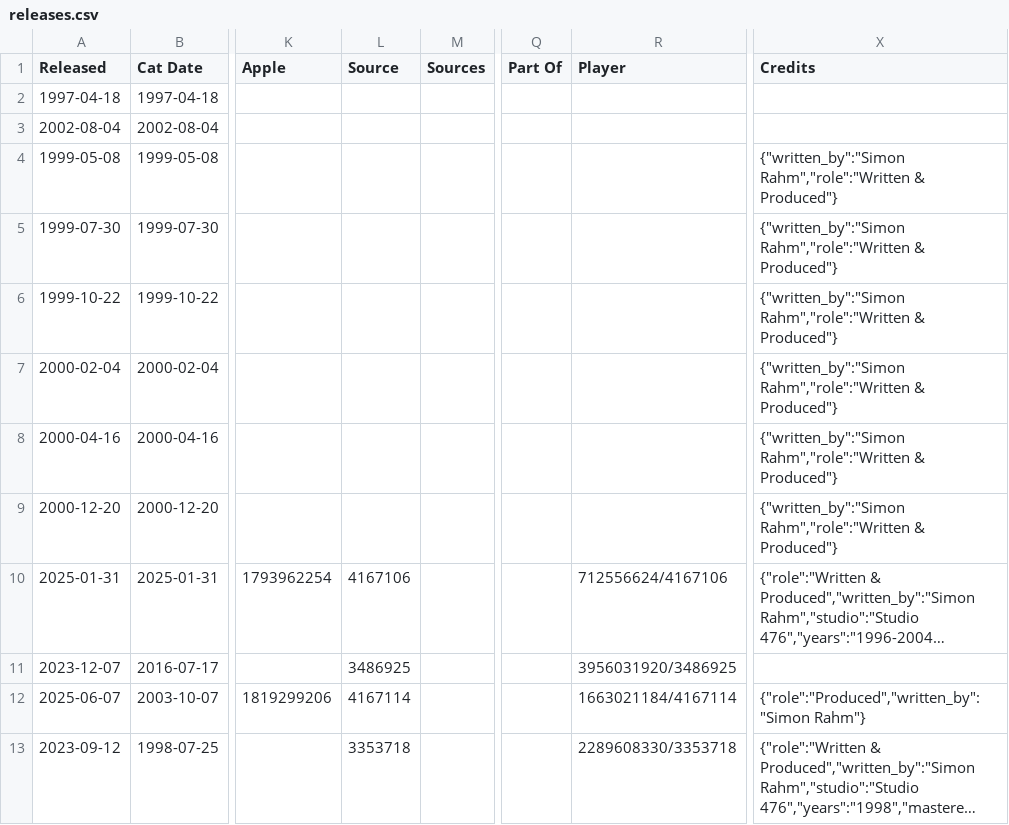
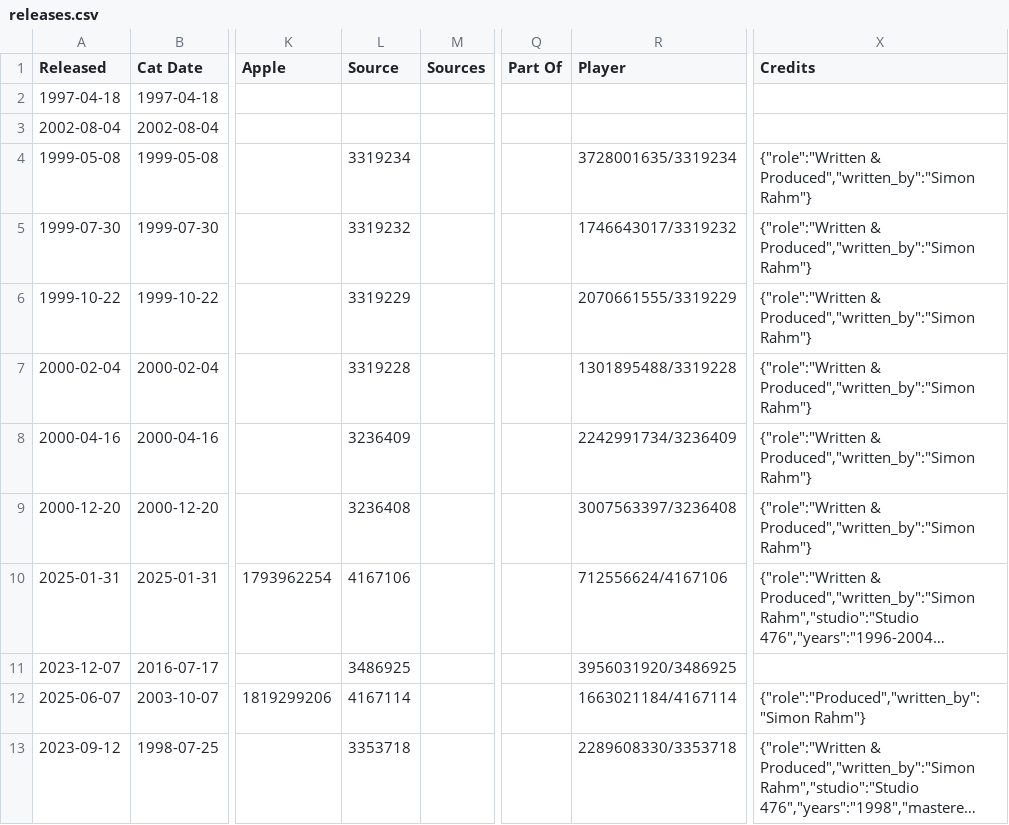
Before and after one commit to psilodump/website-data, a CSV file: releases.csv, drawn as a sheet; only a part is shown, gaps mark what is left out; long unchanged cells end in …; the diff names each change by its address in the sheet, - before the commit and + after, or states it on an @@ line.

Commit message:
Sync catalogue CSVs from NAS admin

```diff
--- a/releases.csv
+++ b/releases.csv
-L4 (Source): (empty)
+L4 (Source): 3319234
-R4 (Player): (empty)
+R4 (Player): 3728001635/3319234
-X4:X9 (Credits): {"written_by":"Simon Rahm","role":"Written & Produced"}
+X4:X9 (Credits): {"role":"Written & Produced","written_by":"Simon Rahm"}
-L5 (Source): (empty)
+L5 (Source): 3319232
-R5 (Player): (empty)
+R5 (Player): 1746643017/3319232
-L6 (Source): (empty)
+L6 (Source): 3319229
-R6 (Player): (empty)
+R6 (Player): 2070661555/3319229
-L7 (Source): (empty)
+L7 (Source): 3319228
-R7 (Player): (empty)
+R7 (Player): 1301895488/3319228
-L8 (Source): (empty)
+L8 (Source): 3236409
-R8 (Player): (empty)
+R8 (Player): 2242991734/3236409
-L9 (Source): (empty)
+L9 (Source): 3236408
-R9 (Player): (empty)
+R9 (Player): 3007563397/3236408
```
